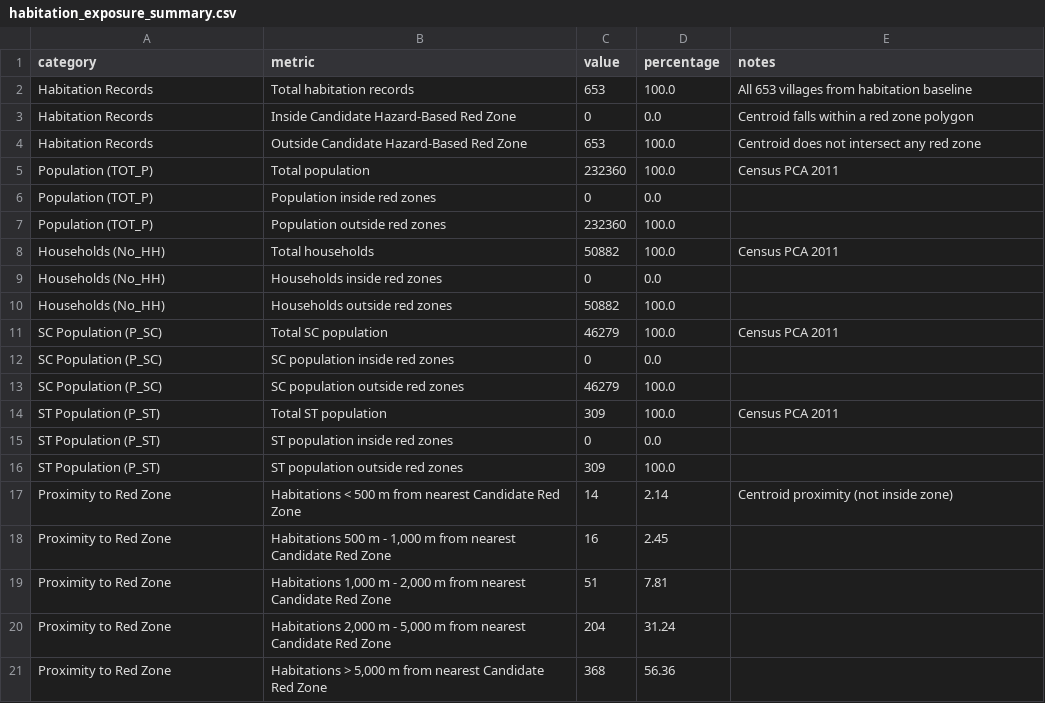
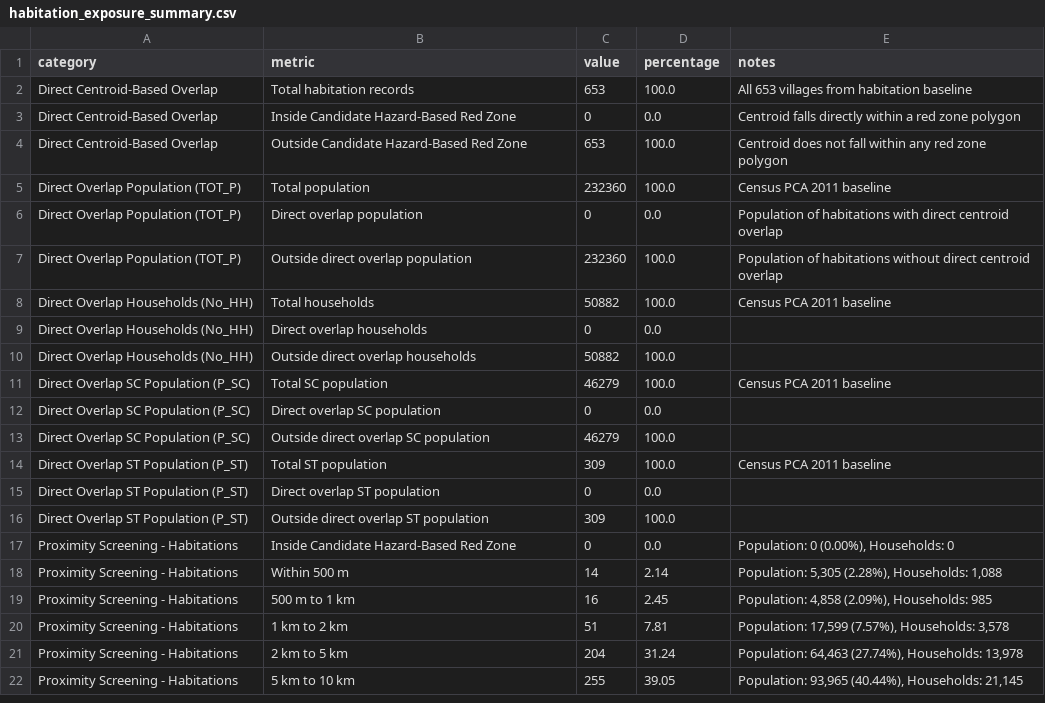
Before and after one commit to Dheeraj-afk7/SIH26191, a CSV file: data/processed/exposure/habitation_exposure_summary.csv, drawn as a sheet; only a part is shown; the diff covers the shown part only.

Commit message:
Step 8: Updated habitation exposure and proximity screening outputs
- Added standardized fields: direct_zone_overlap, nearest_hazard_distance_m, proximity_band
- Refined 7-band proximity screening breakdown across all 653 habitations
- Updated habitation_exposure_summary.csv and step8_habitation_exposure_report.md
- Refined interpretation notes and decision-support disclaimers
- All 20 automated validation checks passed successfully

```diff
--- a/data/processed/exposure/habitation_exposure_summary.csv
+++ b/data/processed/exposure/habitation_exposure_summary.csv
@@ -1,21 +1,22 @@
 category,metric,value,percentage,notes
-Habitation Records,Total habitation records,653,100.0,All 653 villages from habitation baseline
-Habitation Records,Inside Candidate Hazard-Based Red Zone,0,0.0,Centroid falls within a red zone polygon
-Habitation Records,Outside Candidate Hazard-Based Red Zone,653,100.0,Centroid does not intersect any red zone
-Population (TOT_P),Total population,232360,100.0,Census PCA 2011
-Population (TOT_P),Population inside red zones,0,0.0,
-Population (TOT_P),Population outside red zones,232360,100.0,
-Households (No_HH),Total households,50882,100.0,Census PCA 2011
-Households (No_HH),Households inside red zones,0,0.0,
-Households (No_HH),Households outside red zones,50882,100.0,
-SC Population (P_SC),Total SC population,46279,100.0,Census PCA 2011
-SC Population (P_SC),SC population inside red zones,0,0.0,
-SC Population (P_SC),SC population outside red zones,46279,100.0,
-ST Population (P_ST),Total ST population,309,100.0,Census PCA 2011
-ST Population (P_ST),ST population inside red zones,0,0.0,
-ST Population (P_ST),ST population outside red zones,309,100.0,
-Proximity to Red Zone,Habitations < 500 m from nearest Candidate Red Zone,14,2.14,Centroid proximity (not inside zone)
-Proximity to Red Zone,"Habitations 500 m - 1,000 m from nearest Candidate Red Zone",16,2.45,
-Proximity to Red Zone,"Habitations 1,000 m - 2,000 m from nearest Candidate Red Zone",51,7.81,
-Proximity to Red Zone,"Habitations 2,000 m - 5,000 m from nearest Candidate Red Zone",204,31.24,
-Proximity to Red Zone,"Habitations > 5,000 m from nearest Candidate Red Zone",368,56.36,
+Direct Centroid-Based Overlap,Total habitation records,653,100.0,All 653 villages from habitation baseline
+Direct Centroid-Based Overlap,Inside Candidate Hazard-Based Red Zone,0,0.0,Centroid falls directly within a red zone polygon
+Direct Centroid-Based Overlap,Outside Candidate Hazard-Based Red Zone,653,100.0,Centroid does not fall within any red zone polygon
+Direct Overlap Population (TOT_P),Total population,232360,100.0,Census PCA 2011 baseline
+Direct Overlap Population (TOT_P),Direct overlap population,0,0.0,Population of habitations with direct centroid overlap
+Direct Overlap Population (TOT_P),Outside direct overlap population,232360,100.0,Population of habitations without direct centroid overlap
+Direct Overlap Households (No_HH),Total households,50882,100.0,Census PCA 2011 baseline
+Direct Overlap Households (No_HH),Direct overlap households,0,0.0,
+Direct Overlap Households (No_HH),Outside direct overlap households,50882,100.0,
+Direct Overlap SC Population (P_SC),Total SC population,46279,100.0,Census PCA 2011 baseline
+Direct Overlap SC Population (P_SC),Direct overlap SC population,0,0.0,
+Direct Overlap SC Population (P_SC),Outside direct overlap SC population,46279,100.0,
+Direct Overlap ST Population (P_ST),Total ST population,309,100.0,Census PCA 2011 baseline
+Direct Overlap ST Population (P_ST),Direct overlap ST population,0,0.0,
+Direct Overlap ST Population (P_ST),Outside direct overlap ST population,309,100.0,
+Proximity Screening - Habitations,Inside Candidate Hazard-Based Red Zone,0,0.0,"Population: 0 (0.00%), Households: 0"
+Proximity Screening - Habitations,Within 500 m,14,2.14,"Population: 5,305 (2.28%), Households: 1,088"
+Proximity Screening - Habitations,500 m to 1 km,16,2.45,"Population: 4,858 (2.09%), Households: 985"
+Proximity Screening - Habitations,1 km to 2 km,51,7.81,"Population: 17,599 (7.57%), Households: 3,578"
+Proximity Screening - Habitations,2 km to 5 km,204,31.24,"Population: 64,463 (27.74%), Households: 13,978"
+Proximity Screening - Habitations,5 km to 10 km,255,39.05,"Population: 93,965 (40.44%), Households: 21,145"
```
Also changed, not shown: 8 added rows elsewhere in this file, 4 other files.
